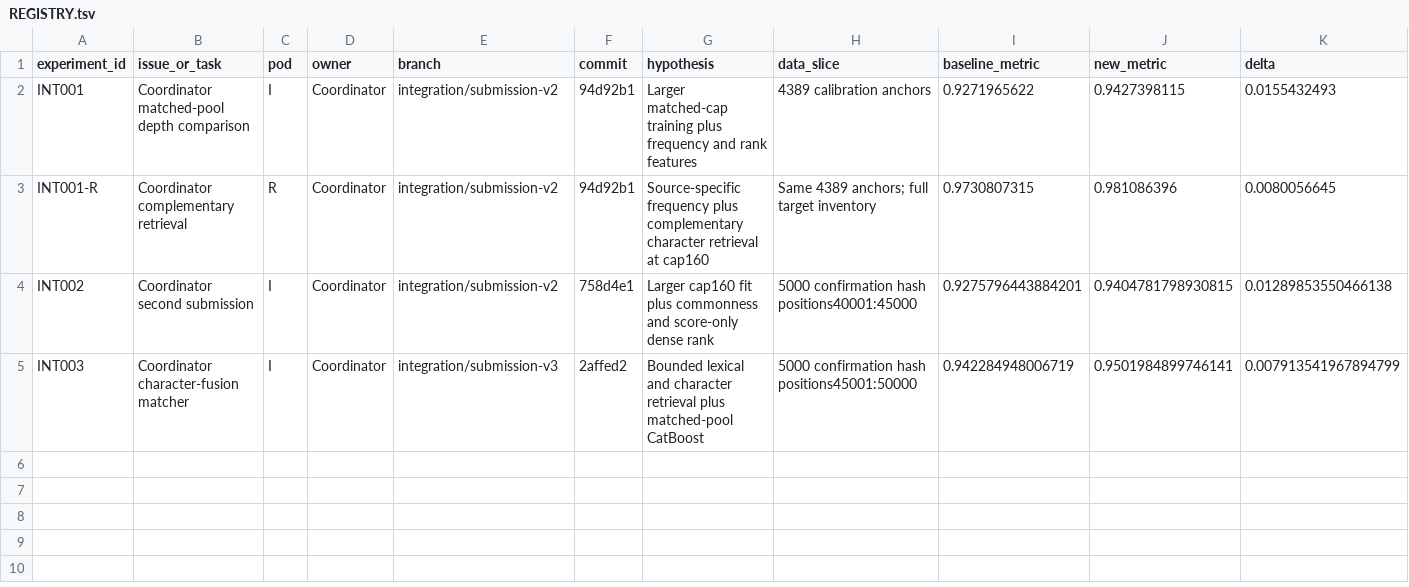
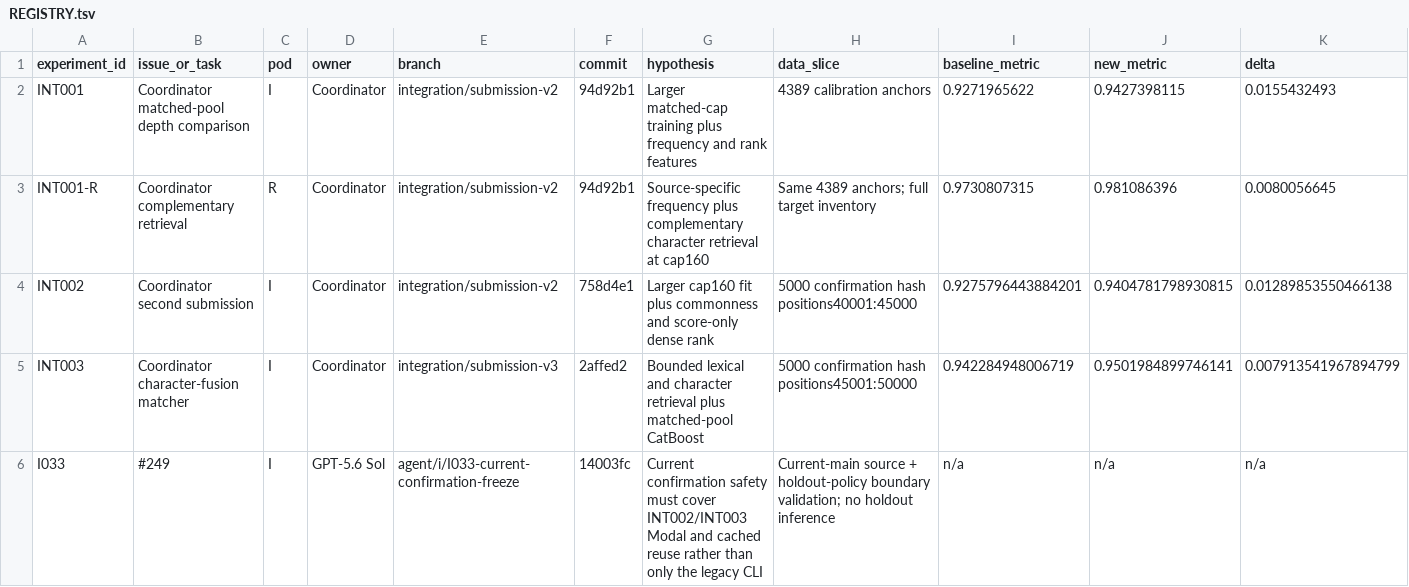
Before and after one commit to sting-raider/Team-517-ML, a TSV file: experiments/REGISTRY.tsv, drawn as a sheet; only a part is shown; rows hold the shown columns only; the diff names each change by its address in the sheet, - before the commit and + after, or states it on an @@ line.

Commit message:
Register I033 confirmation freeze hardening

```diff
--- a/experiments/REGISTRY.tsv
+++ b/experiments/REGISTRY.tsv
+row 6: I033 | #249 | I | GPT-5.6 Sol | agent/i/I033-current-confirmation-freeze | 14003fc | Current confirmation safety must cover INT002/INT003 Modal and cached reuse rather than only the legacy CLI | Current-main source + holdout-policy boundary validation; no holdout inference | n/a | n/a | n/a
```
